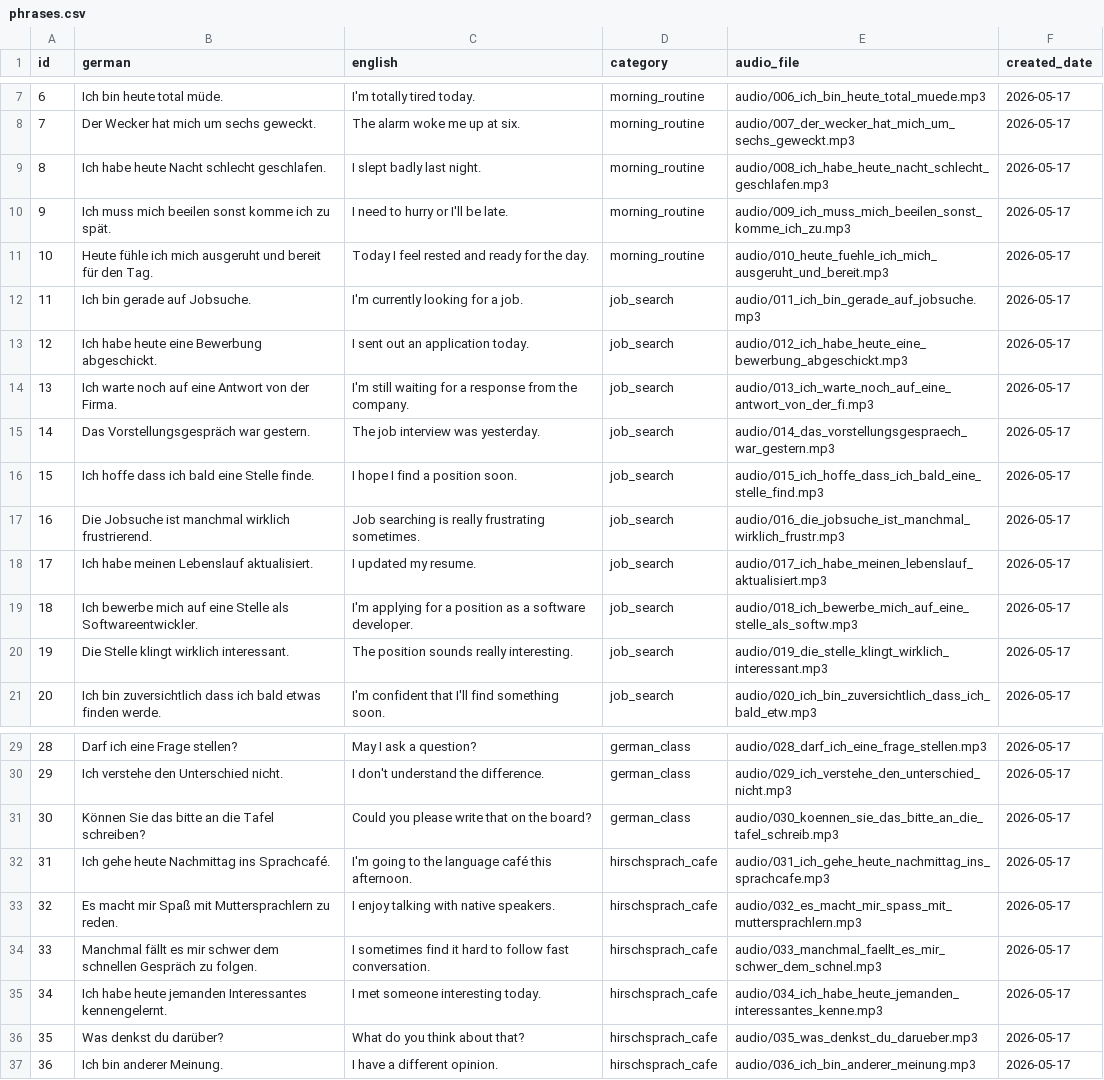
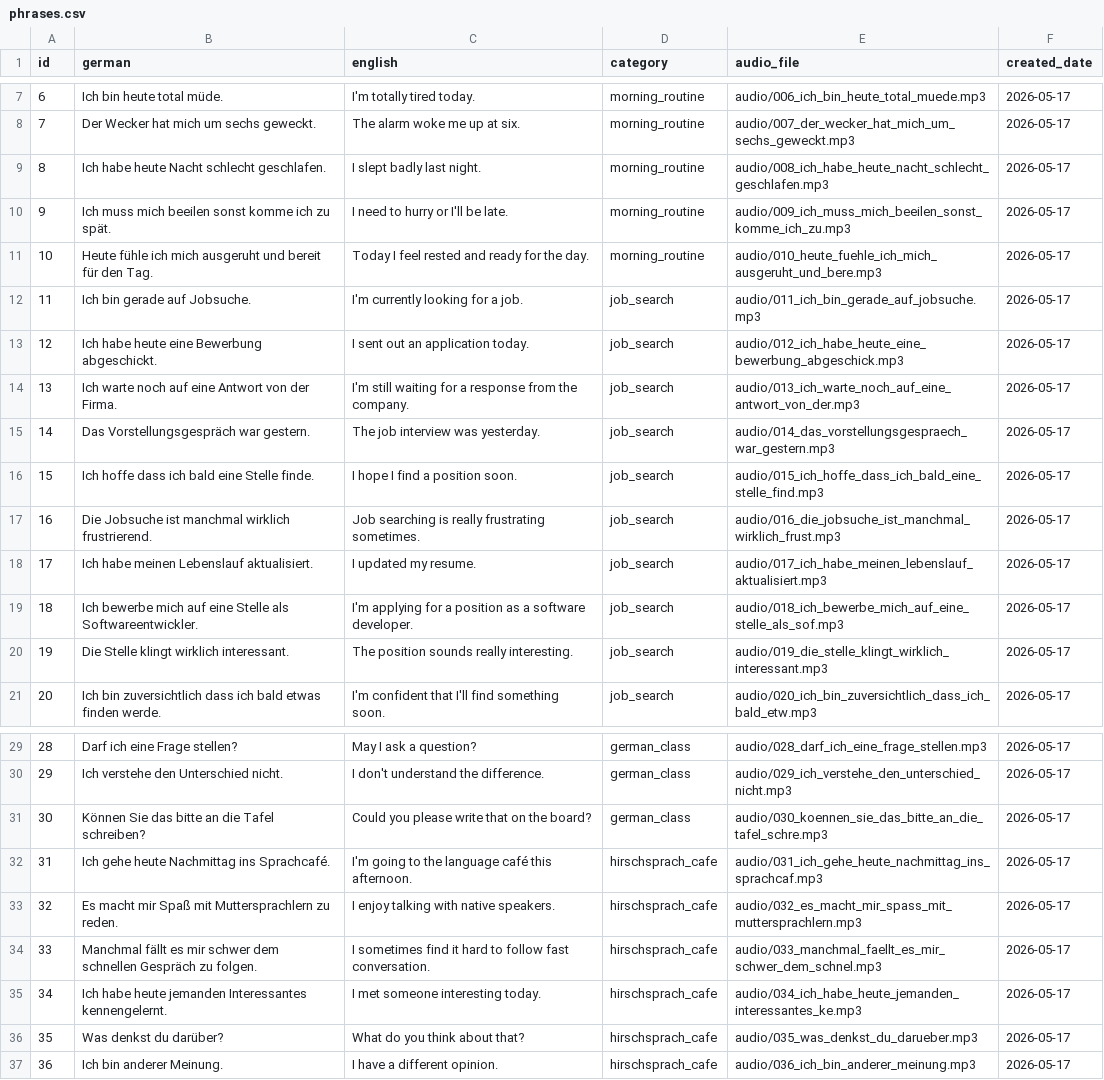
Before and after one commit to 9117KET/my_german_language_system, a CSV file: phrases.csv, drawn as a sheet; only a part is shown, gaps mark what is left out; the diff covers the shown part only.

Commit message:
Fix 16 audio file path mismatches causing playback to stop

```diff
--- a/phrases.csv
+++ b/phrases.csv
@@ -10,11 +10,11 @@ id,german,english,category,audio_file,created_date
 9,Ich muss mich beeilen sonst komme ich zu spät.,I need to hurry or I'll be late.,morning_routine,audio/009_ich_muss_mich_beeilen_sonst_komme_ich_zu.mp3,2026-05-17
-10,Heute fühle ich mich ausgeruht und bereit für den Tag.,Today I feel rested and ready for the day.,morning_routine,audio/010_heute_fuehle_ich_mich_ausgeruht_und_bereit.mp3,2026-05-17
+10,Heute fühle ich mich ausgeruht und bereit für den Tag.,Today I feel rested and ready for the day.,morning_routine,audio/010_heute_fuehle_ich_mich_ausgeruht_und_bere.mp3,2026-05-17
 11,Ich bin gerade auf Jobsuche.,I'm currently looking for a job.,job_search,audio/011_ich_bin_gerade_auf_jobsuche.mp3,2026-05-17
-12,Ich habe heute eine Bewerbung abgeschickt.,I sent out an application today.,job_search,audio/012_ich_habe_heute_eine_bewerbung_abgeschickt.mp3,2026-05-17
-13,Ich warte noch auf eine Antwort von der Firma.,I'm still waiting for a response from the company.,job_search,audio/013_ich_warte_noch_auf_eine_antwort_von_der_fi.mp3,2026-05-17
+12,Ich habe heute eine Bewerbung abgeschickt.,I sent out an application today.,job_search,audio/012_ich_habe_heute_eine_bewerbung_abgeschick.mp3,2026-05-17
+13,Ich warte noch auf eine Antwort von der Firma.,I'm still waiting for a response from the company.,job_search,audio/013_ich_warte_noch_auf_eine_antwort_von_der.mp3,2026-05-17
 14,Das Vorstellungsgespräch war gestern.,The job interview was yesterday.,job_search,audio/014_das_vorstellungsgespraech_war_gestern.mp3,2026-05-17
 15,Ich hoffe dass ich bald eine Stelle finde.,I hope I find a position soon.,job_search,audio/015_ich_hoffe_dass_ich_bald_eine_stelle_find.mp3,2026-05-17
-16,Die Jobsuche ist manchmal wirklich frustrierend.,Job searching is really frustrating sometimes.,job_search,audio/016_die_jobsuche_ist_manchmal_wirklich_frustr.mp3,2026-05-17
+16,Die Jobsuche ist manchmal wirklich frustrierend.,Job searching is really frustrating sometimes.,job_search,audio/016_die_jobsuche_ist_manchmal_wirklich_frust.mp3,2026-05-17
 17,Ich habe meinen Lebenslauf aktualisiert.,I updated my resume.,job_search,audio/017_ich_habe_meinen_lebenslauf_aktualisiert.mp3,2026-05-17
-18,Ich bewerbe mich auf eine Stelle als Softwareentwickler.,I'm applying for a position as a software developer.,job_search,audio/018_ich_bewerbe_mich_auf_eine_stelle_als_softw.mp3,2026-05-17
+18,Ich bewerbe mich auf eine Stelle als Softwareentwickler.,I'm applying for a position as a software developer.,job_search,audio/018_ich_bewerbe_mich_auf_eine_stelle_als_sof.mp3,2026-05-17
 19,Die Stelle klingt wirklich interessant.,The position sounds really interesting.,job_search,audio/019_die_stelle_klingt_wirklich_interessant.mp3,2026-05-17
@@ -30,7 +30,7 @@ id,german,english,category,audio_file,created_date
 29,Ich verstehe den Unterschied nicht.,I don't understand the difference.,german_class,audio/029_ich_verstehe_den_unterschied_nicht.mp3,2026-05-17
-30,Können Sie das bitte an die Tafel schreiben?,Could you please write that on the board?,german_class,audio/030_koennen_sie_das_bitte_an_die_tafel_schreib.mp3,2026-05-17
-31,Ich gehe heute Nachmittag ins Sprachcafé.,I'm going to the language café this afternoon.,hirschsprach_cafe,audio/031_ich_gehe_heute_nachmittag_ins_sprachcafe.mp3,2026-05-17
+30,Können Sie das bitte an die Tafel schreiben?,Could you please write that on the board?,german_class,audio/030_koennen_sie_das_bitte_an_die_tafel_schre.mp3,2026-05-17
+31,Ich gehe heute Nachmittag ins Sprachcafé.,I'm going to the language café this afternoon.,hirschsprach_cafe,audio/031_ich_gehe_heute_nachmittag_ins_sprachcaf.mp3,2026-05-17
 32,Es macht mir Spaß mit Muttersprachlern zu reden.,I enjoy talking with native speakers.,hirschsprach_cafe,audio/032_es_macht_mir_spass_mit_muttersprachlern.mp3,2026-05-17
 33,Manchmal fällt es mir schwer dem schnellen Gespräch zu folgen.,I sometimes find it hard to follow fast conversation.,hirschsprach_cafe,audio/033_manchmal_faellt_es_mir_schwer_dem_schnel.mp3,2026-05-17
-34,Ich habe heute jemanden Interessantes kennengelernt.,I met someone interesting today.,hirschsprach_cafe,audio/034_ich_habe_heute_jemanden_interessantes_kenne.mp3,2026-05-17
+34,Ich habe heute jemanden Interessantes kennengelernt.,I met someone interesting today.,hirschsprach_cafe,audio/034_ich_habe_heute_jemanden_interessantes_ke.mp3,2026-05-17
 35,Was denkst du darüber?,What do you think about that?,hirschsprach_cafe,audio/035_was_denkst_du_darueber.mp3,2026-05-17
```
Also changed, not shown: 8 edited cells elsewhere in this file, 1 other file.
